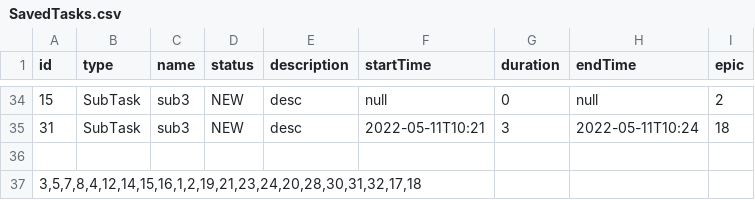
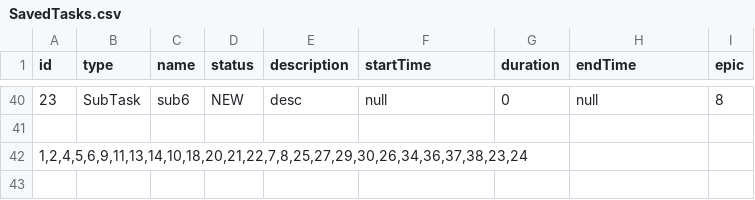
Before and after one commit to valikaev1989/Task-manager, a CSV file: SavedTasks.csv, drawn as a sheet; only a part is shown, gaps mark what is left out; the diff covers the shown part only.

```diff
--- a/SavedTasks.csv
+++ b/SavedTasks.csv
@@ -34,4 +40,3 @@ id;type;name;status;description;startTime;duration;endTime;epic
-15;SubTask;sub3;NEW;desc;null;0;null;2
-31;SubTask;sub3;NEW;desc;2022-05-11T10:21;3;2022-05-11T10:24;18
+23;SubTask;sub6;NEW;desc;null;0;null;8
 
-3,5,7,8,4,12,14,15,16,1,2,19,21,23,24,20,28,30,31,32,17,18
+1,2,4,5,6,9,11,13,14,10,18,20,21,22,7,8,25,27,29,30,26,34,36,37,38,23,24
```
Also changed, not shown: 9 added rows, 3 removed rows and 50 edited cells elsewhere in this file, 7 other files.
